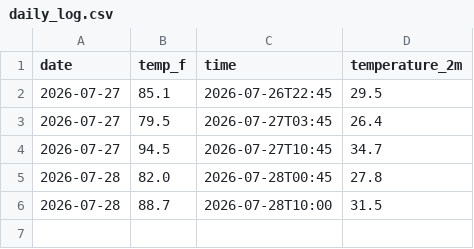
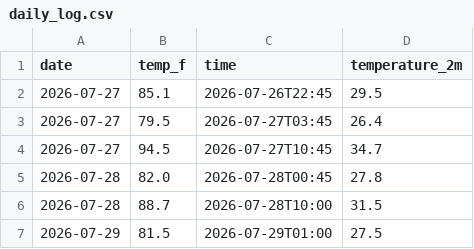
Before and after one commit to JaehoI3/weather-tracker, a CSV file: daily_log.csv, drawn as a sheet; the diff names each change by its address in the sheet, - before the commit and + after, or states it on an @@ line.

```diff
--- a/daily_log.csv
+++ b/daily_log.csv
+row 7: 2026-07-29 | 81.5 | 2026-07-29T01:00 | 27.5
```
Also changed, not shown: 1 other file.
